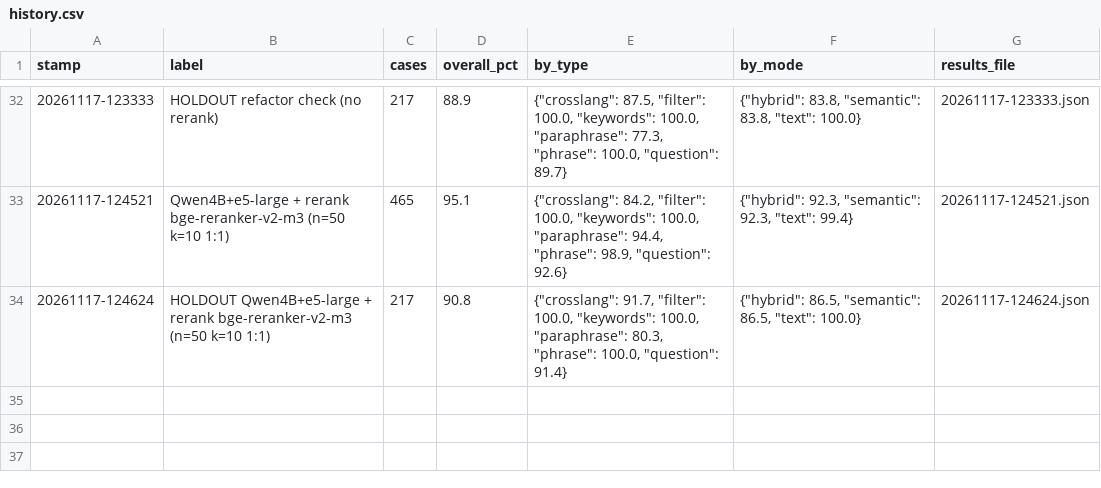
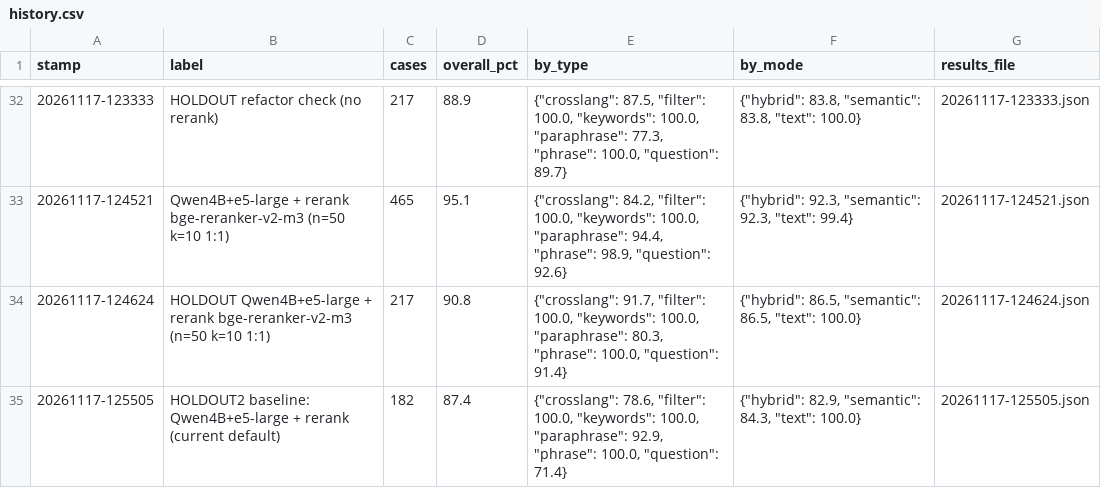
Before and after one commit to Mocoloco461/ChabadLab, a CSV file: search-site/eval/history.csv, drawn as a sheet; only a part is shown, gaps mark what is left out.

```diff
--- a/search-site/eval/history.csv
+++ b/search-site/eval/history.csv
@@ -34 +34,2 @@ stamp,label,cases,overall_pct,by_type,by_mode,results_file
 20261117-124624,HOLDOUT Qwen4B+e5-large + rerank bge-reranker-v2-m3 (n=50 k=10 1:1),217,90.8,"{""crosslang"": 91.7, ""filter"": 100.0, ""keywords"": 100.0, ""paraphrase"": 80.3, ""phrase"": 100.0, ""question"": 91.4}","{""hybrid"": 86.5, ""semantic"": 86.5, ""text"": 100.0}",20261117-124624.json
+20261117-125505,HOLDOUT2 baseline: Qwen4B+e5-large + rerank (current default),182,87.4,"{""crosslang"": 78.6, ""filter"": 100.0, ""keywords"": 100.0, ""paraphrase"": 92.9, ""phrase"": 100.0, ""question"": 71.4}","{""hybrid"": 82.9, ""semantic"": 84.3, ""text"": 100.0}",20261117-125505.json
```
Also changed, not shown: 9 other files.
